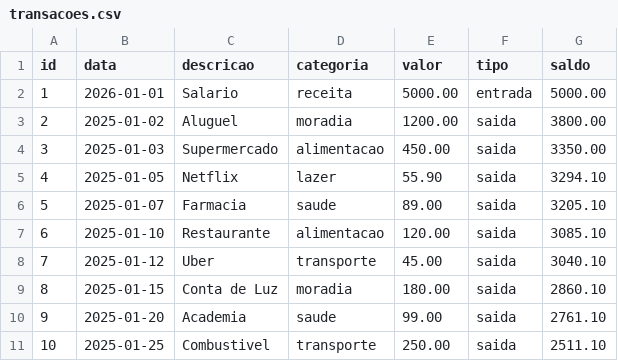
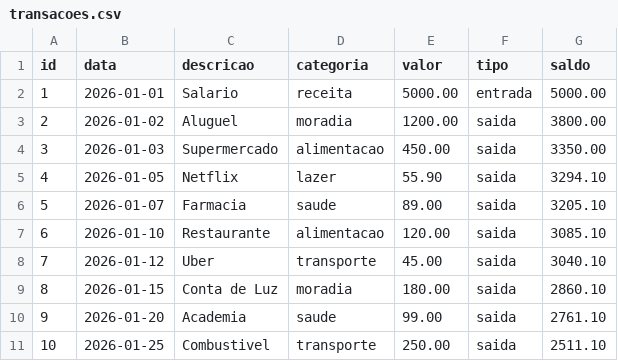
Before and after one commit to GabrielsouzaCC/dio-lab-bia-do-futuro, a CSV file: data/transacoes.csv, drawn as a sheet.

Commit message:
Update transacoes.csv

```diff
--- a/data/transacoes.csv
+++ b/data/transacoes.csv
@@ -2,10 +2,10 @@ id,data,descricao,categoria,valor,tipo,saldo
 1,2026-01-01,Salario,receita,5000.00,entrada,5000.00
-2,2025-01-02,Aluguel,moradia,1200.00,saida,3800.00
-3,2025-01-03,Supermercado,alimentacao,450.00,saida,3350.00
-4,2025-01-05,Netflix,lazer,55.90,saida,3294.10
-5,2025-01-07,Farmacia,saude,89.00,saida,3205.10
-6,2025-01-10,Restaurante,alimentacao,120.00,saida,3085.10
-7,2025-01-12,Uber,transporte,45.00,saida,3040.10
-8,2025-01-15,Conta de Luz,moradia,180.00,saida,2860.10
-9,2025-01-20,Academia,saude,99.00,saida,2761.10
-10,2025-01-25,Combustivel,transporte,250.00,saida,2511.10
+2,2026-01-02,Aluguel,moradia,1200.00,saida,3800.00
+3,2026-01-03,Supermercado,alimentacao,450.00,saida,3350.00
+4,2026-01-05,Netflix,lazer,55.90,saida,3294.10
+5,2026-01-07,Farmacia,saude,89.00,saida,3205.10
+6,2026-01-10,Restaurante,alimentacao,120.00,saida,3085.10
+7,2026-01-12,Uber,transporte,45.00,saida,3040.10
+8,2026-01-15,Conta de Luz,moradia,180.00,saida,2860.10
+9,2026-01-20,Academia,saude,99.00,saida,2761.10
+10,2026-01-25,Combustivel,transporte,250.00,saida,2511.10
```
